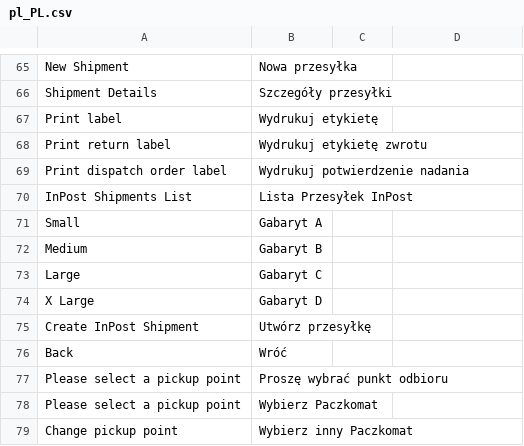
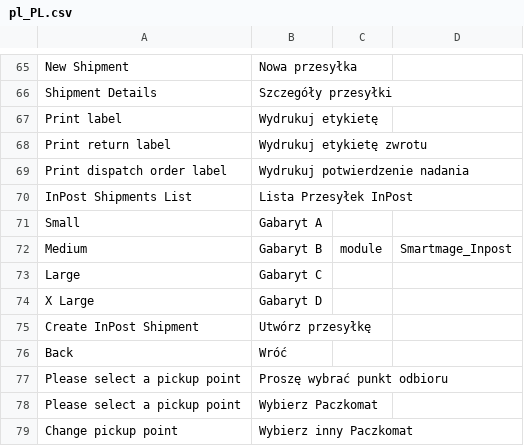
Before and after one commit to InPost-Magento/smartmage_inpost, a CSV file: i18n/pl_PL.csv, drawn as a sheet; only a part is shown, gaps mark what is left out.

```diff
--- a/i18n/pl_PL.csv
+++ b/i18n/pl_PL.csv
@@ -71,3 +71,3 @@ InPost Shipments List,Lista Przesyłek InPost
 Small,Gabaryt A
-Medium,Gabaryt B
+Medium,Gabaryt B,module,Smartmage_Inpost
 Large,Gabaryt C
```
Also changed, not shown: 2 other files.
